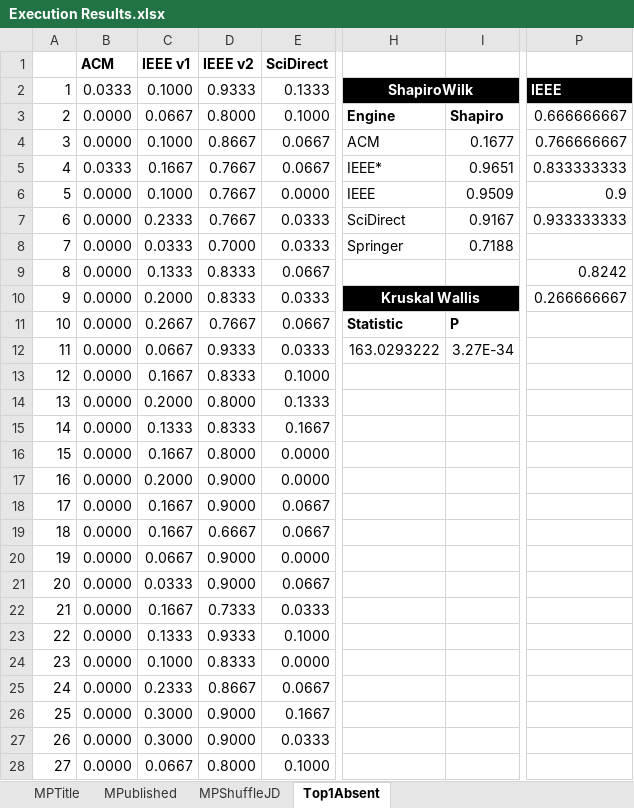
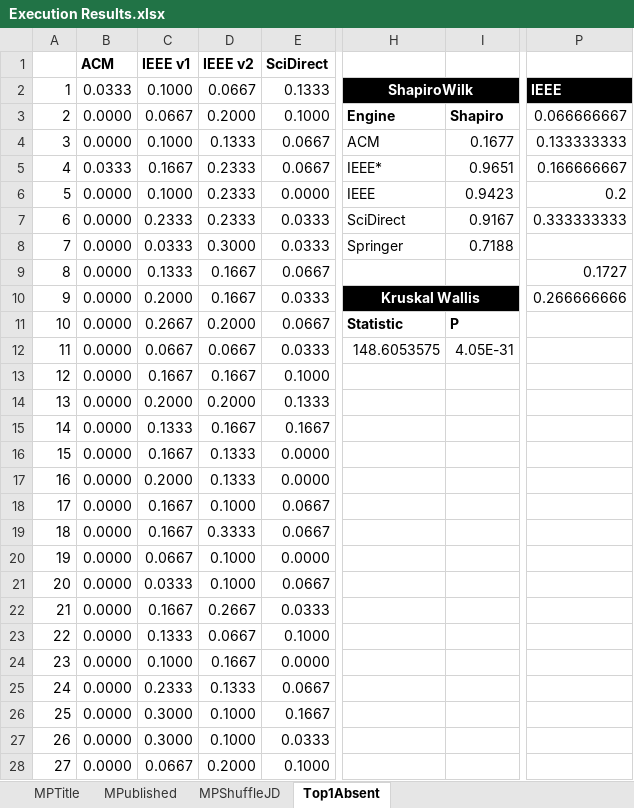
Before and after one commit to stevaoaa/mt_project, an Excel workbook: analyzes/Execution Results.xlsx, sheet Top1Absent, drawn as a sheet; only a part is shown, gaps mark what is left out; values as stored, in another font and other column widths than the file's, no borders; charts and pictures and table styles not drawn; the diff covers the shown part only; the diff names each change by its address in the sheet, - before the commit and + after, or states it on an @@ line.

Commit message:
fix all data related to ieee_v2

```diff
--- a/analyzes/Execution Results.xlsx (sheet Top1Absent)
+++ b/analyzes/Execution Results.xlsx (sheet Top1Absent)
-D2 (IEEE v2): 0.9333
+D2 (IEEE v2): 0.0667
-D3 (IEEE v2): 0.8000
+D3 (IEEE v2): 0.2000
-P3: 0.666666667
+P3: 0.066666667
-D4 (IEEE v2): 0.8667
+D4 (IEEE v2): 0.1333
-P4: 0.766666667
+P4: 0.133333333
-D5:D7 (IEEE v2): 0.7667
+D5:D7 (IEEE v2): 0.2333
-P5: 0.833333333
+P5: 0.166666667
-I6: 0.9509
+I6: 0.9423
-P6: 0.9
+P6: 0.2
-P7: 0.933333333
+P7: 0.333333333
-D8 (IEEE v2): 0.7000
+D8 (IEEE v2): 0.3000
-D9:D10 (IEEE v2): 0.8333
+D9:D10 (IEEE v2): 0.1667
-P9: 0.8242
+P9: 0.1727
-P10: 0.266666667
+P10: 0.266666666
-D11 (IEEE v2): 0.7667
+D11 (IEEE v2): 0.2000
-D12 (IEEE v2): 0.9333
+D12 (IEEE v2): 0.0667
-H12: 163.0293222
+H12: 148.6053575
-I12: 3.27E-34
+I12: 4.05E-31
-D13 (IEEE v2): 0.8333
+D13 (IEEE v2): 0.1667
-D14 (IEEE v2): 0.8000
+D14 (IEEE v2): 0.2000
-D15 (IEEE v2): 0.8333
+D15 (IEEE v2): 0.1667
-D16 (IEEE v2): 0.8000
+D16 (IEEE v2): 0.1333
-D17 (IEEE v2): 0.9000
+D17 (IEEE v2): 0.1333
-D18 (IEEE v2): 0.9000
+D18 (IEEE v2): 0.1000
-D19 (IEEE v2): 0.6667
+D19 (IEEE v2): 0.3333
-D20:D21 (IEEE v2): 0.9000
+D20:D21 (IEEE v2): 0.1000
-D22 (IEEE v2): 0.7333
+D22 (IEEE v2): 0.2667
-D23 (IEEE v2): 0.9333
+D23 (IEEE v2): 0.0667
-D24 (IEEE v2): 0.8333
+D24 (IEEE v2): 0.1667
-D25 (IEEE v2): 0.8667
+D25 (IEEE v2): 0.1333
-D26:D27 (IEEE v2): 0.9000
+D26:D27 (IEEE v2): 0.1000
-D28 (IEEE v2): 0.8000
+D28 (IEEE v2): 0.2000
```
Also changed, not shown: 9 edited cells elsewhere in this sheet, charts or pictures, 3 other files.
